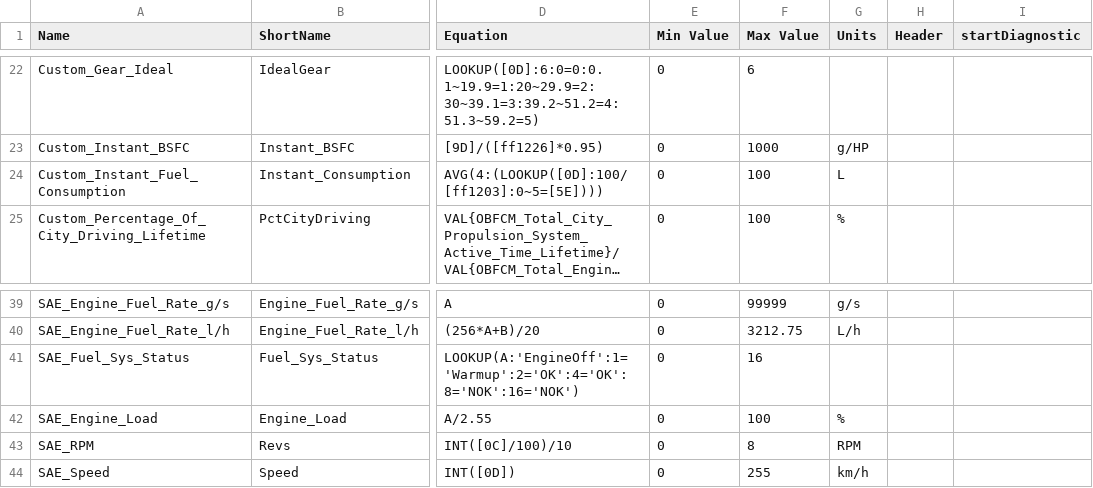
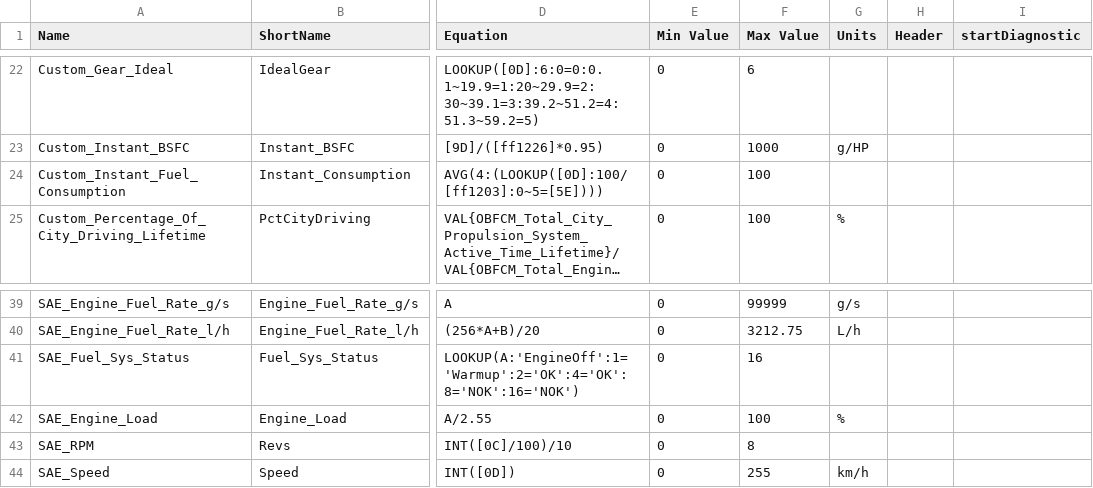
Before and after one commit to gdincu/HyundaiElantraCN7-OBD2-PIDs, a CSV file: CN7.csv, drawn as a sheet; only a part is shown, gaps mark what is left out; long unchanged cells end in …; the diff names each change by its address in the sheet, - before the commit and + after, or states it on an @@ line.

Commit message:
Removed unit type for RPM and Instant_Consumption for the v2.dash to display them in a consistent manner to the Gear values

```diff
--- a/CN7.csv
+++ b/CN7.csv
-G24 (Units): L
+G24 (Units): (empty)
-G43 (Units): RPM
+G43 (Units): (empty)
```
